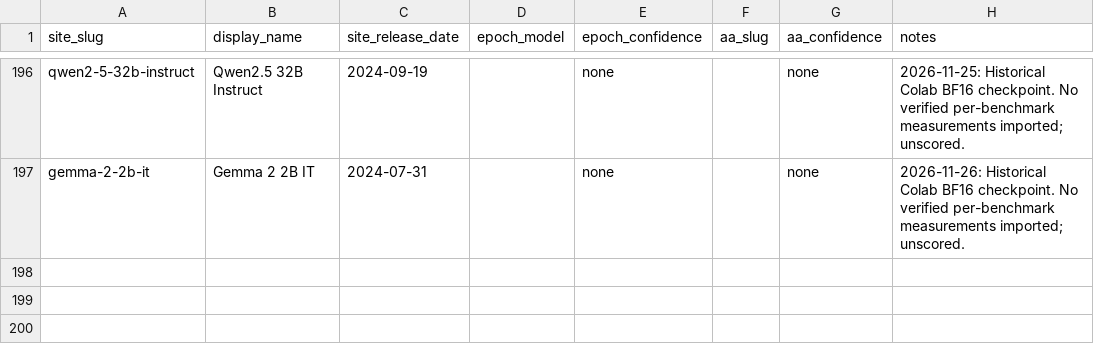
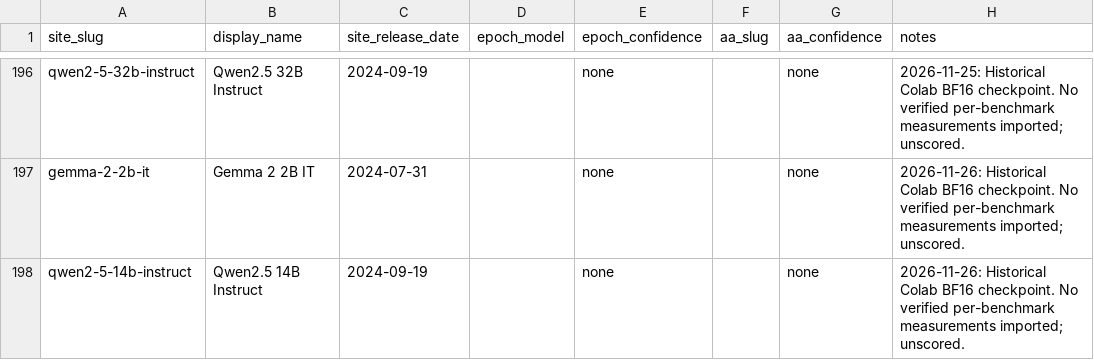
Before and after one commit to swombat/model-personality-analysis-corpus, a TSV file: internal/capability-ladder/aliases.tsv, drawn as a sheet; only a part is shown, gaps mark what is left out; the diff names each change by its address in the sheet, - before the commit and + after, or states it on an @@ line.

Commit message:
Publish Qwen2.5 14B Instruct profile and 197-model map

```diff
--- a/internal/capability-ladder/aliases.tsv
+++ b/internal/capability-ladder/aliases.tsv
+row 198: qwen2-5-14b-instruct | Qwen2.5 14B Instruct | 2024-09-19 |  | none |  | none | 2026-11-26: Historical Colab BF16 checkpoint. No verified per-benchmark measurements imported; unscored.
```
Also changed, not shown: 16 other files.
